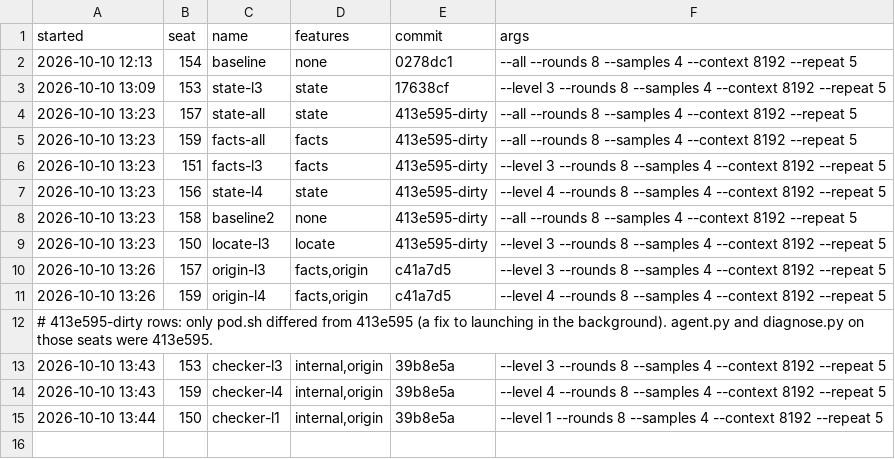
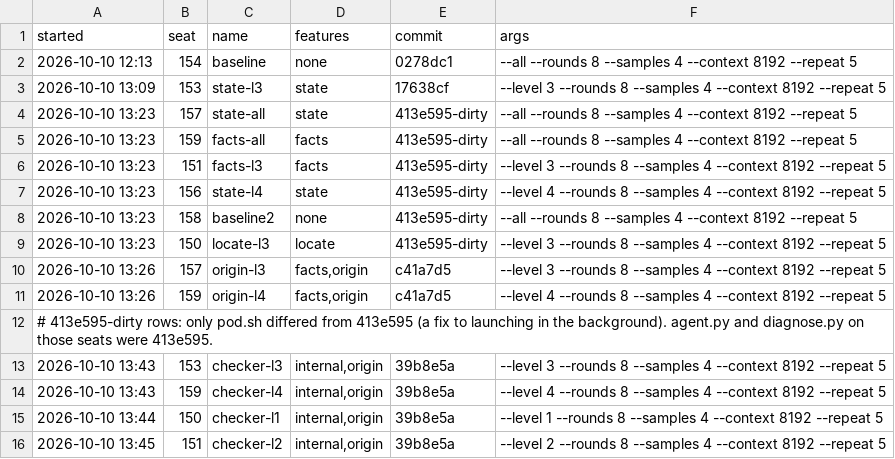
Before and after one commit to ashik-ece/AWS-NKI-Kernal-Optimizer, a TSV file: results/RUNS.tsv, drawn as a sheet; the diff names each change by its address in the sheet, - before the commit and + after, or states it on an @@ line.

Commit message:
Results: logs pulled at 13:50

```diff
--- a/results/RUNS.tsv
+++ b/results/RUNS.tsv
+row 16: 2026-10-10 13:45 | 151 | checker-l2 | internal,origin | 39b8e5a | --level 2 --rounds 8 --samples 4 --context 8192 --repeat 5
```
Also changed, not shown: 9 other files.
